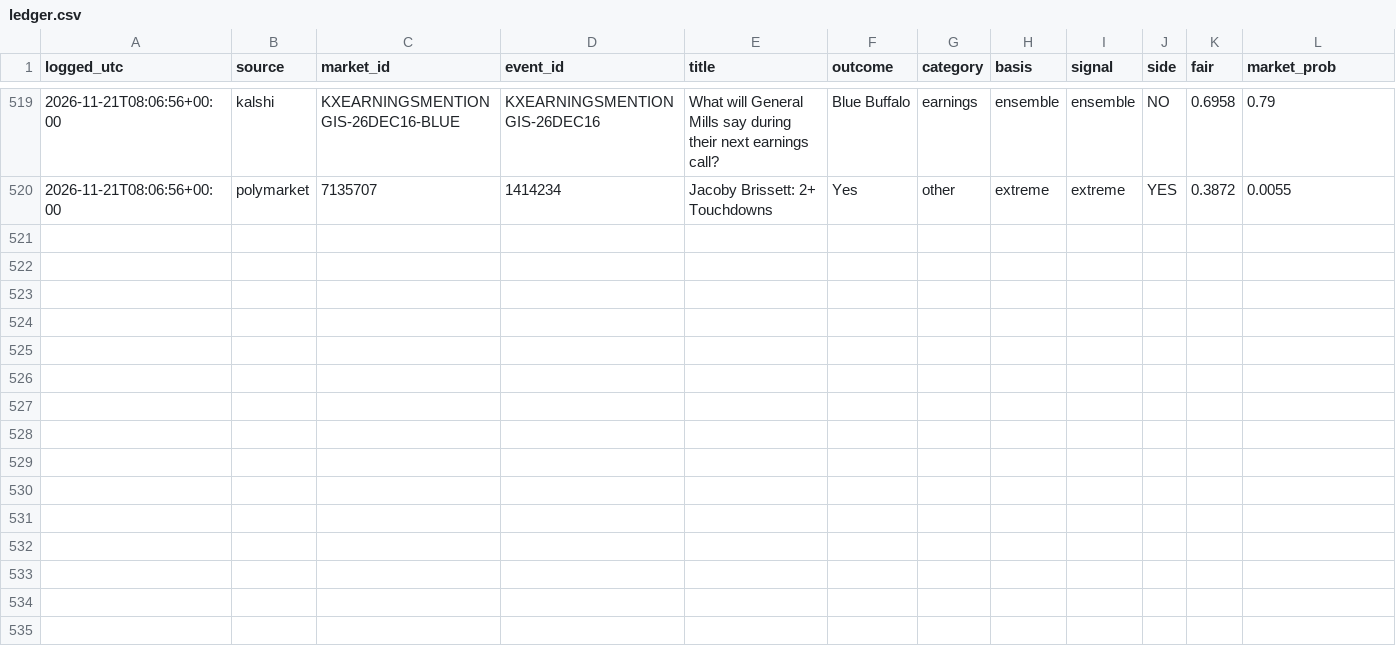
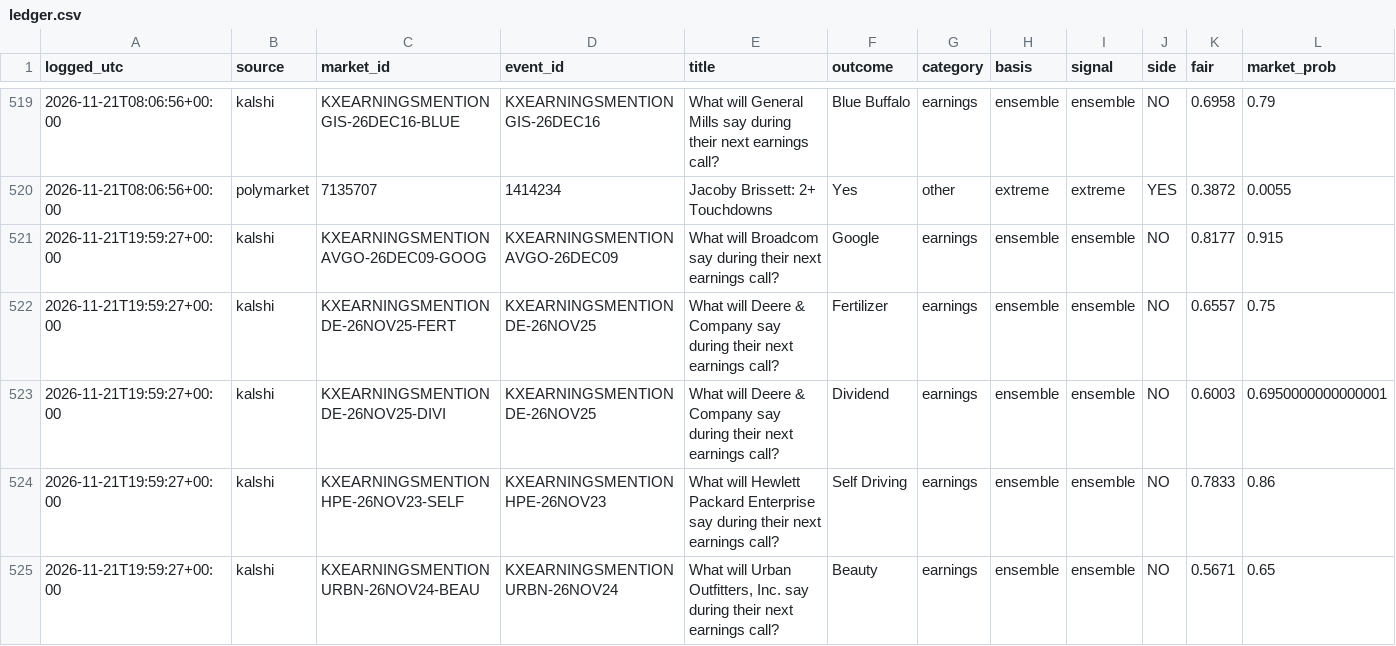
Before and after one commit to cj1234cj/markets, a CSV file: data/ledger.csv, drawn as a sheet; only a part is shown, gaps mark what is left out; rows hold the shown columns only; the diff names each change by its address in the sheet, - before the commit and + after, or states it on an @@ line.

```diff
--- a/data/ledger.csv
+++ b/data/ledger.csv
+row 521: 2026-11-21T19:59:27+00:00 | kalshi | KXEARNINGSMENTIONAVGO-26DEC09-GOOG | KXEARNINGSMENTIONAVGO-26DEC09 | What will Broadcom say during their next earnings call? | Google | earnings | ensemble | ensemble | NO | 0.8177 | 0.915
+row 522: 2026-11-21T19:59:27+00:00 | kalshi | KXEARNINGSMENTIONDE-26NOV25-FERT | KXEARNINGSMENTIONDE-26NOV25 | What will Deere & Company say during their next earnings call? | Fertilizer | earnings | ensemble | ensemble | NO | 0.6557 | 0.75
+row 523: 2026-11-21T19:59:27+00:00 | kalshi | KXEARNINGSMENTIONDE-26NOV25-DIVI | KXEARNINGSMENTIONDE-26NOV25 | What will Deere & Company say during their next earnings call? | Dividend | earnings | ensemble | ensemble | NO | 0.6003 | 0.6950000000000001
+row 524: 2026-11-21T19:59:27+00:00 | kalshi | KXEARNINGSMENTIONHPE-26NOV23-SELF | KXEARNINGSMENTIONHPE-26NOV23 | What will Hewlett Packard Enterprise say during their next earnings call? | Self Driving | earnings | ensemble | ensemble | NO | 0.7833 | 0.86
+row 525: 2026-11-21T19:59:27+00:00 | kalshi | KXEARNINGSMENTIONURBN-26NOV24-BEAU | KXEARNINGSMENTIONURBN-26NOV24 | What will Urban Outfitters, Inc. say during their next earnings call? | Beauty | earnings | ensemble | ensemble | NO | 0.5671 | 0.65
```
Also changed, not shown: 9 other files.
